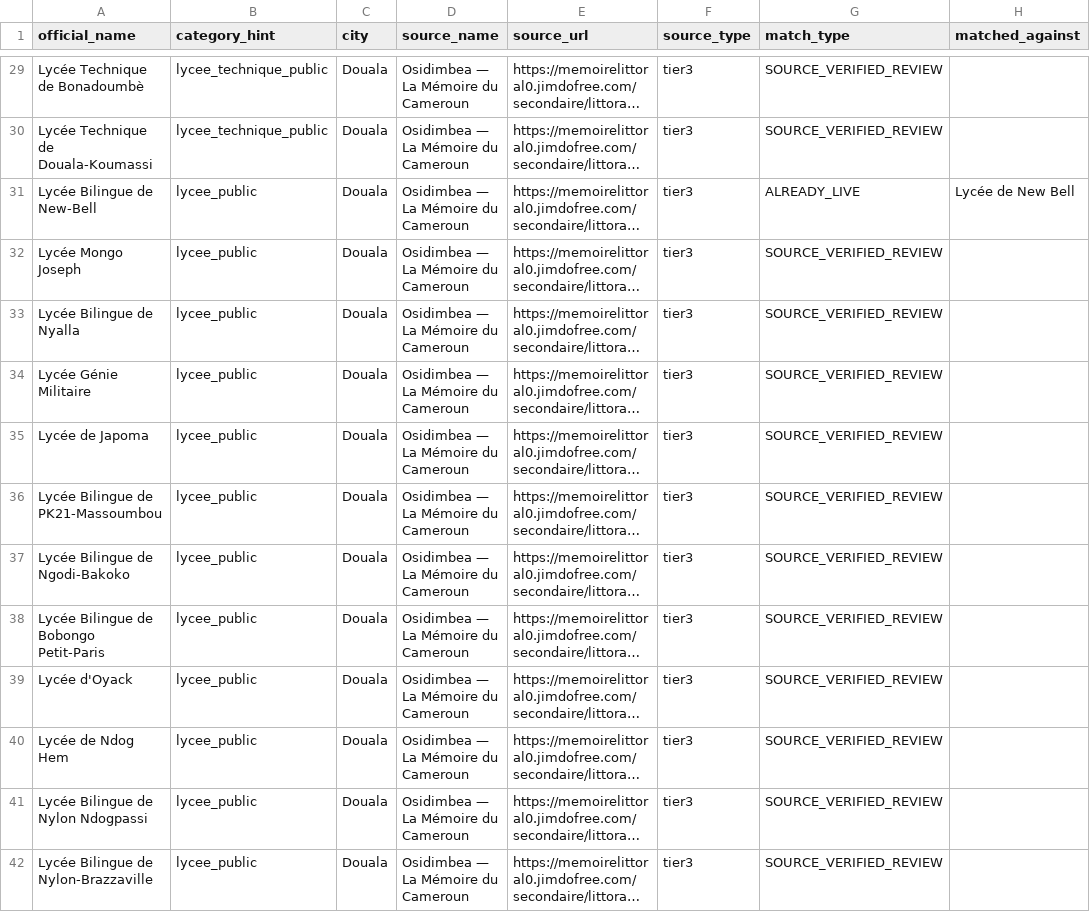
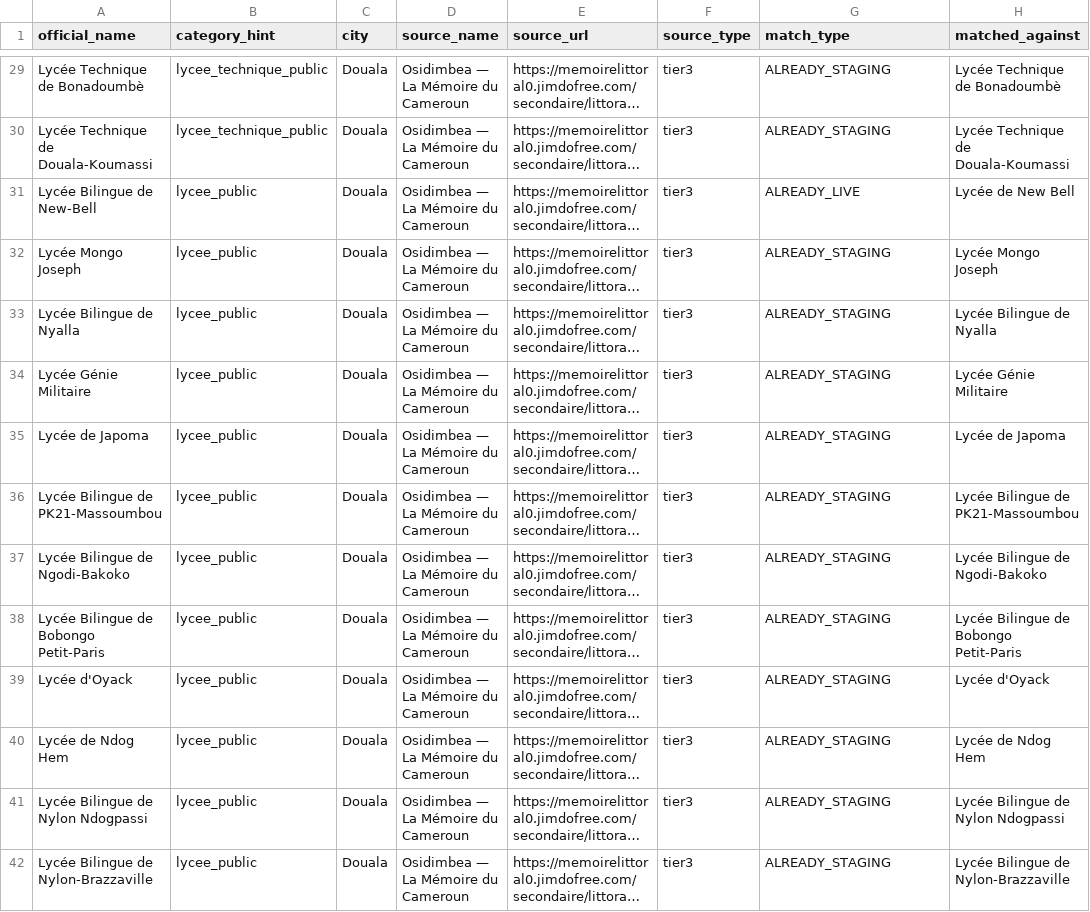
Before and after one commit to noha-ai-tech/mboaschool, a CSV file: reports/registry/cities/douala-secondary-v1.csv, drawn as a sheet; only a part is shown, gaps mark what is left out; long unchanged cells end in …; the diff covers the shown part only; the diff names each change by its address in the sheet, - before the commit and + after, or states it on an @@ line.

```diff
--- a/reports/registry/cities/douala-secondary-v1.csv
+++ b/reports/registry/cities/douala-secondary-v1.csv
-G29:G30 (match_type): SOURCE_VERIFIED_REVIEW
+G29:G30 (match_type): ALREADY_STAGING
-H29 (matched_against): (empty)
+H29 (matched_against): Lycée Technique de Bonadoumbè
-H30 (matched_against): (empty)
+H30 (matched_against): Lycée Technique de Douala-Koumassi
-G32:G42 (match_type): SOURCE_VERIFIED_REVIEW
+G32:G42 (match_type): ALREADY_STAGING
-H32 (matched_against): (empty)
+H32 (matched_against): Lycée Mongo Joseph
-H33 (matched_against): (empty)
+H33 (matched_against): Lycée Bilingue de Nyalla
-H34 (matched_against): (empty)
+H34 (matched_against): Lycée Génie Militaire
-H35 (matched_against): (empty)
+H35 (matched_against): Lycée de Japoma
-H36 (matched_against): (empty)
+H36 (matched_against): Lycée Bilingue de PK21-Massoumbou
-H37 (matched_against): (empty)
+H37 (matched_against): Lycée Bilingue de Ngodi-Bakoko
-H38 (matched_against): (empty)
+H38 (matched_against): Lycée Bilingue de Bobongo Petit-Paris
-H39 (matched_against): (empty)
+H39 (matched_against): Lycée d'Oyack
-H40 (matched_against): (empty)
+H40 (matched_against): Lycée de Ndog Hem
-H41 (matched_against): (empty)
+H41 (matched_against): Lycée Bilingue de Nylon Ndogpassi
-H42 (matched_against): (empty)
+H42 (matched_against): Lycée Bilingue de Nylon-Brazzaville
```
Also changed, not shown: 94 edited cells elsewhere in this file, reports/registry/cities/yaounde-secondary-v1.csv, 58 other files.
